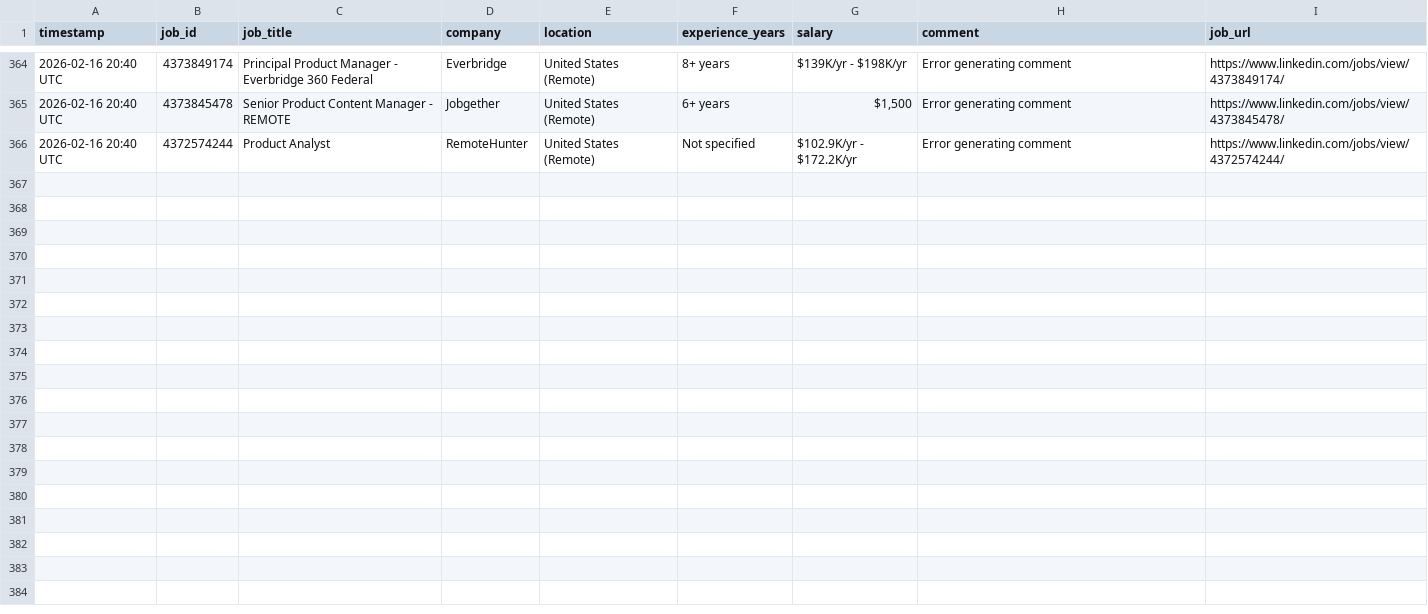
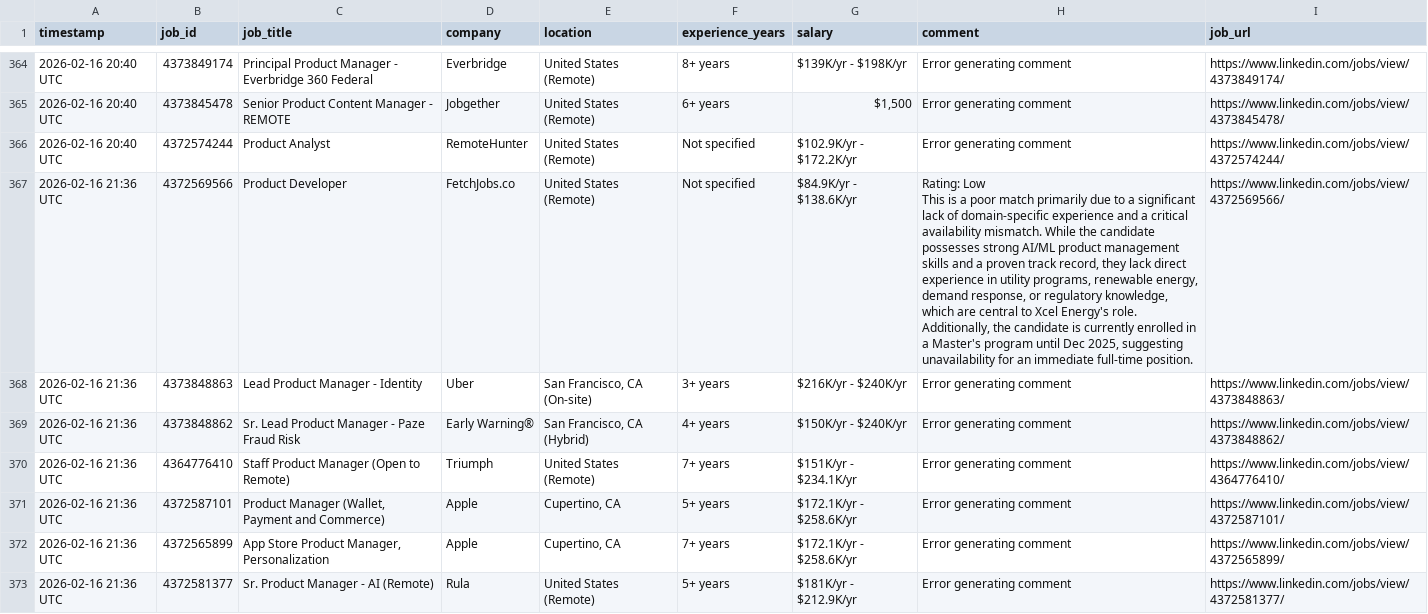
Before and after one commit to emmayisun/linkedin-job-tracker, a CSV file: jobs.csv, drawn as a sheet; only a part is shown, gaps mark what is left out; ↵ is a line break in a cell; the diff names each change by its address in the sheet, - before the commit and + after, or states it on an @@ line.

```diff
--- a/jobs.csv
+++ b/jobs.csv
+row 367: 2026-02-16 21:36 UTC | 4372569566 | Product Developer | FetchJobs.co | United States (Remote) | Not specified | $84.9K/yr - $138.6K/yr | Rating: Low ↵ This is a poor match primarily due to a significant lack of domain-specific experience and a critical availability mismatch. While the candidate possesses strong AI/ML product management skills and a proven track record, they lack direct experience in utility programs, renewable energy, demand response, or regulatory knowledge, which are central to Xcel Energy's role. Additionally, the candidate is currently enrolled in a Master's program until Dec 2025, suggesting unavailability for an immediate full-time position. | https://www.linkedin.com/jobs/view/4372569566/
+row 368: 2026-02-16 21:36 UTC | 4373848863 | Lead Product Manager - Identity | Uber | San Francisco, CA (On-site) | 3+ years | $216K/yr - $240K/yr | Error generating comment | https://www.linkedin.com/jobs/view/4373848863/
+row 369: 2026-02-16 21:36 UTC | 4373848862 | Sr. Lead Product Manager - Paze Fraud Risk | Early Warning® | San Francisco, CA (Hybrid) | 4+ years | $150K/yr - $240K/yr | Error generating comment | https://www.linkedin.com/jobs/view/4373848862/
+row 370: 2026-02-16 21:36 UTC | 4364776410 | Staff Product Manager (Open to Remote) | Triumph | United States (Remote) | 7+ years | $151K/yr - $234.1K/yr | Error generating comment | https://www.linkedin.com/jobs/view/4364776410/
+row 371: 2026-02-16 21:36 UTC | 4372587101 | Product Manager (Wallet, Payment and Commerce) | Apple | Cupertino, CA | 5+ years | $172.1K/yr - $258.6K/yr | Error generating comment | https://www.linkedin.com/jobs/view/4372587101/
+row 372: 2026-02-16 21:36 UTC | 4372565899 | App Store Product Manager, Personalization | Apple | Cupertino, CA | 7+ years | $172.1K/yr - $258.6K/yr | Error generating comment | https://www.linkedin.com/jobs/view/4372565899/
+row 373: 2026-02-16 21:36 UTC | 4372581377 | Sr. Product Manager - AI (Remote) | Rula | United States (Remote) | 5+ years | $181K/yr - $212.9K/yr | Error generating comment | https://www.linkedin.com/jobs/view/4372581377/
```
